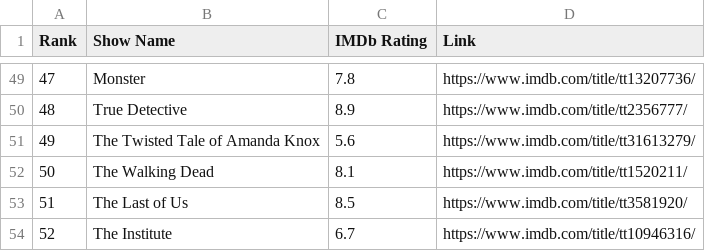
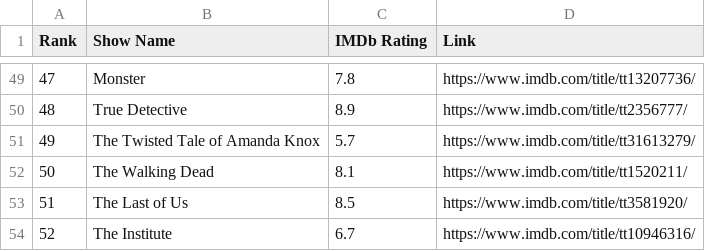
Before and after one commit to crazyuploader/IMDb_Top_50, a CSV file: data/popular/shows.csv, drawn as a sheet; only a part is shown, gaps mark what is left out.

```diff
--- a/data/popular/shows.csv
+++ b/data/popular/shows.csv
@@ -50,3 +50,3 @@ Rank, Show Name, IMDb Rating, Link
 "48", "True Detective", "8.9", "https://www.imdb.com/title/tt2356777/"
-"49", "The Twisted Tale of Amanda Knox", "5.6", "https://www.imdb.com/title/tt31613279/"
+"49", "The Twisted Tale of Amanda Knox", "5.7", "https://www.imdb.com/title/tt31613279/"
 "50", "The Walking Dead", "8.1", "https://www.imdb.com/title/tt1520211/"
```
Also changed, not shown: data/top250/shows.csv, data/top50/movies.csv, 5 other files.
